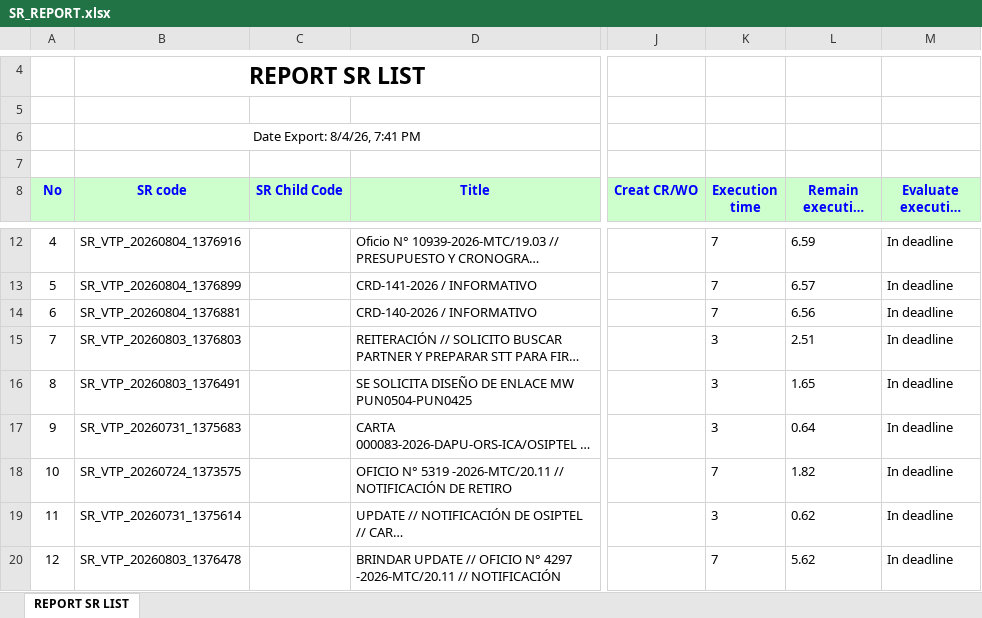
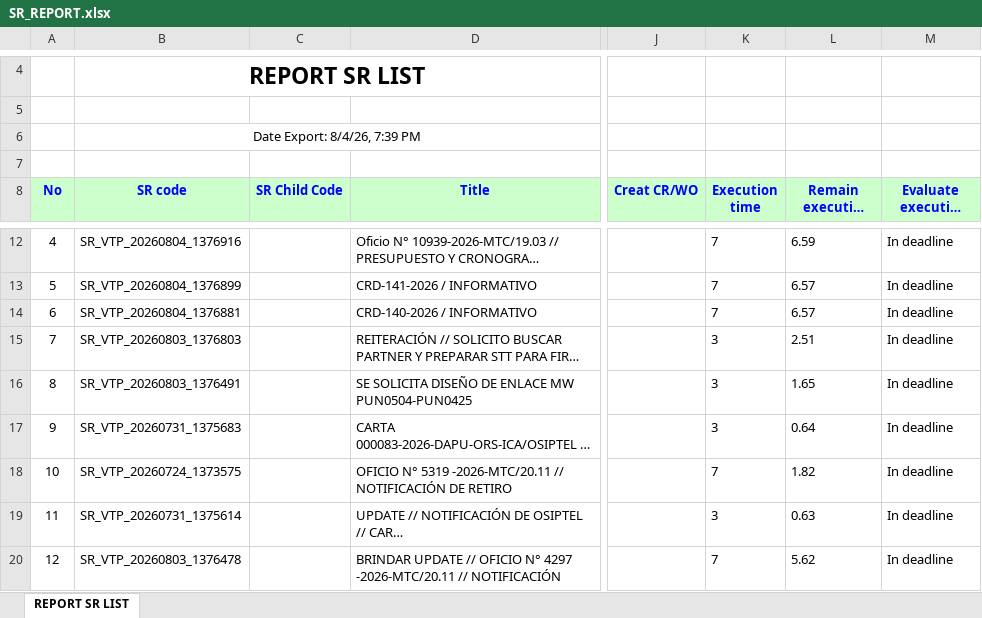
Before and after one commit to alvaromartinezg/sr_dashboard, an Excel workbook: SR_REPORT.xlsx, sheet REPORT SR LIST, drawn as a sheet; only a part is shown, gaps mark what is left out; long unchanged cells end in …; values as stored, in another font and other column widths than the file's, no borders; the diff names each change by its address in the sheet, - before the commit and + after, or states it on an @@ line.

Commit message:
update SR report

```diff
--- a/SR_REPORT.xlsx (sheet REPORT SR LIST)
+++ b/SR_REPORT.xlsx (sheet REPORT SR LIST)
-B6 (SR code): Date Export: 8/4/26, 7:41 PM
+B6 (SR code): Date Export: 8/4/26, 7:39 PM
-L14 (Remain execution time): 6.56
+L14 (Remain execution time): 6.57
-L19 (Remain execution time): 0.62
+L19 (Remain execution time): 0.63
```
